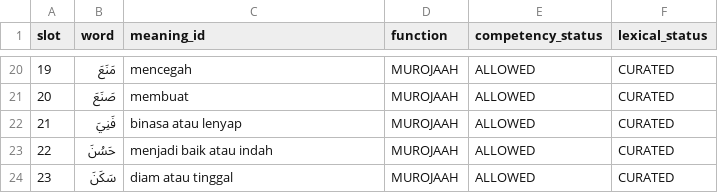
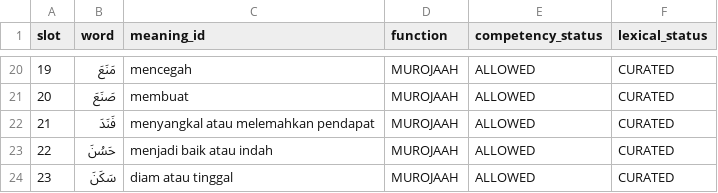
Before and after one commit to pesantrenriqa-boop/QURBATA, a CSV file: content/qwo/registry/JILID-2-P016-LEXICAL-FOUNDATION-V1.csv, drawn as a sheet; only a part is shown, gaps mark what is left out.

Commit message:
fix(jilid2): remove future ya leakage from P016 nun set

```diff
--- a/content/qwo/registry/JILID-2-P016-LEXICAL-FOUNDATION-V1.csv
+++ b/content/qwo/registry/JILID-2-P016-LEXICAL-FOUNDATION-V1.csv
@@ -21,3 +21,3 @@ slot,word,meaning_id,function,competency_status,lexical_status
 20,صَنَعَ,membuat,MUROJAAH,ALLOWED,CURATED
-21,فَنِيَ,binasa atau lenyap,MUROJAAH,ALLOWED,CURATED
+21,فَنَدَ,menyangkal atau melemahkan pendapat,MUROJAAH,ALLOWED,CURATED
 22,حَسُنَ,menjadi baik atau indah,MUROJAAH,ALLOWED,CURATED
```
